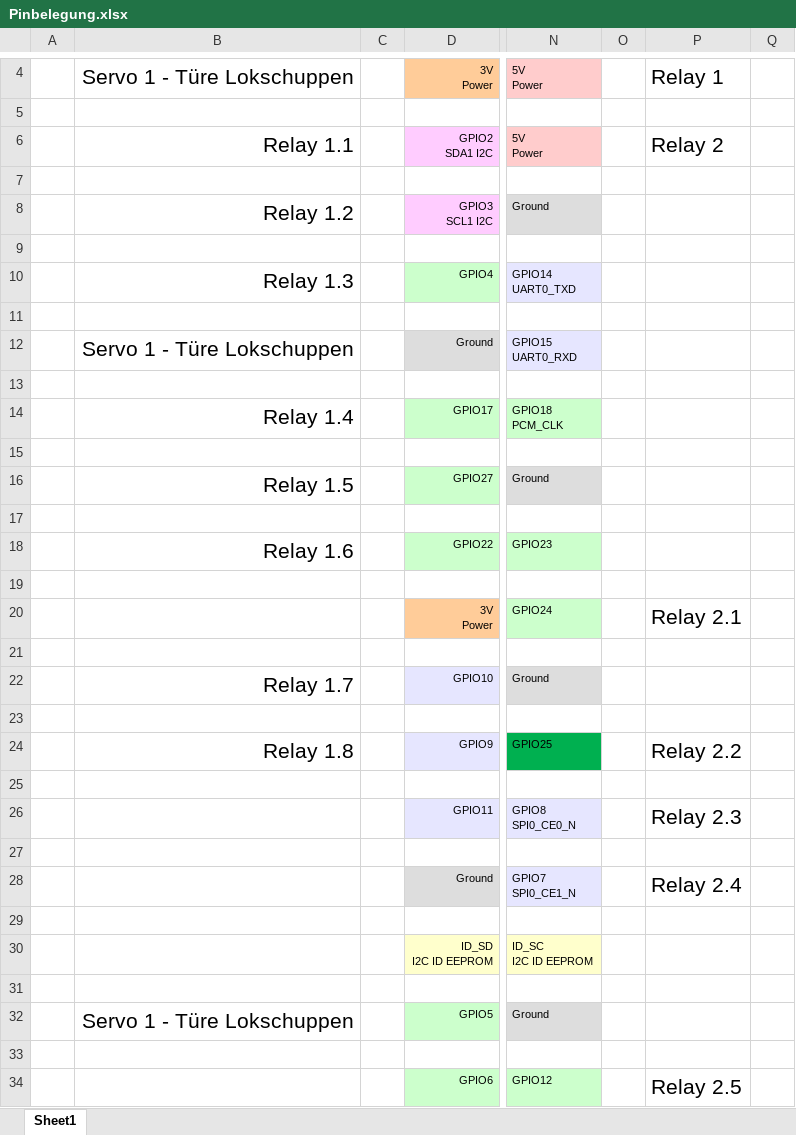
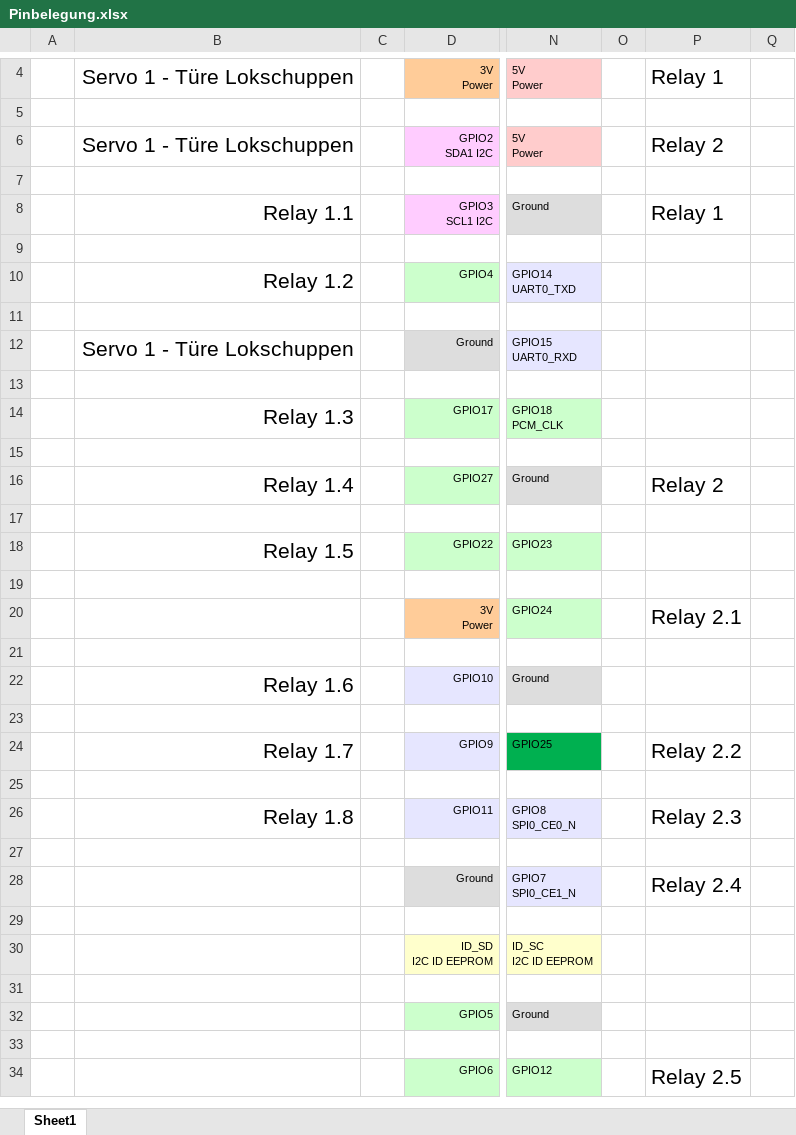
Before and after one commit to philphilphil/zug, an Excel workbook: Pinbelegung.xlsx, sheet Sheet1, drawn as a sheet; only a part is shown, gaps mark what is left out; values as stored, in another font and other column widths than the file's, no borders; the diff names each change by its address in the sheet, - before the commit and + after, or states it on an @@ line.

```diff
--- a/Pinbelegung.xlsx (sheet Sheet1)
+++ b/Pinbelegung.xlsx (sheet Sheet1)
-B6: Relay 1.1
+B6: Servo 1 - Türe Lokschuppen
-B8: Relay 1.2
+B8: Relay 1.1
-P8: (empty)
+P8: Relay 1
-B10: Relay 1.3
+B10: Relay 1.2
-B14: Relay 1.4
+B14: Relay 1.3
-B16: Relay 1.5
+B16: Relay 1.4
-P16: (empty)
+P16: Relay 2
-B18: Relay 1.6
+B18: Relay 1.5
-B22: Relay 1.7
+B22: Relay 1.6
-B24: Relay 1.8
+B24: Relay 1.7
-B26: (empty)
+B26: Relay 1.8
-B32: Servo 1 - Türe Lokschuppen
+B32: (empty)
```
Also changed, not shown: 4 other files.
